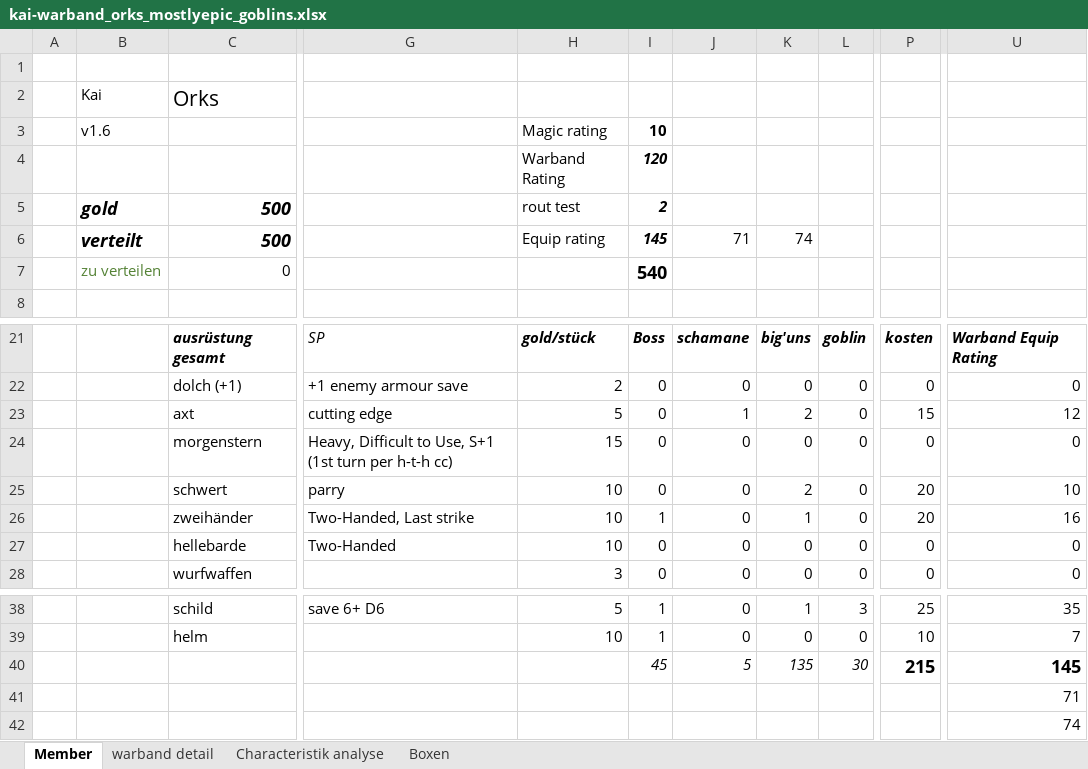
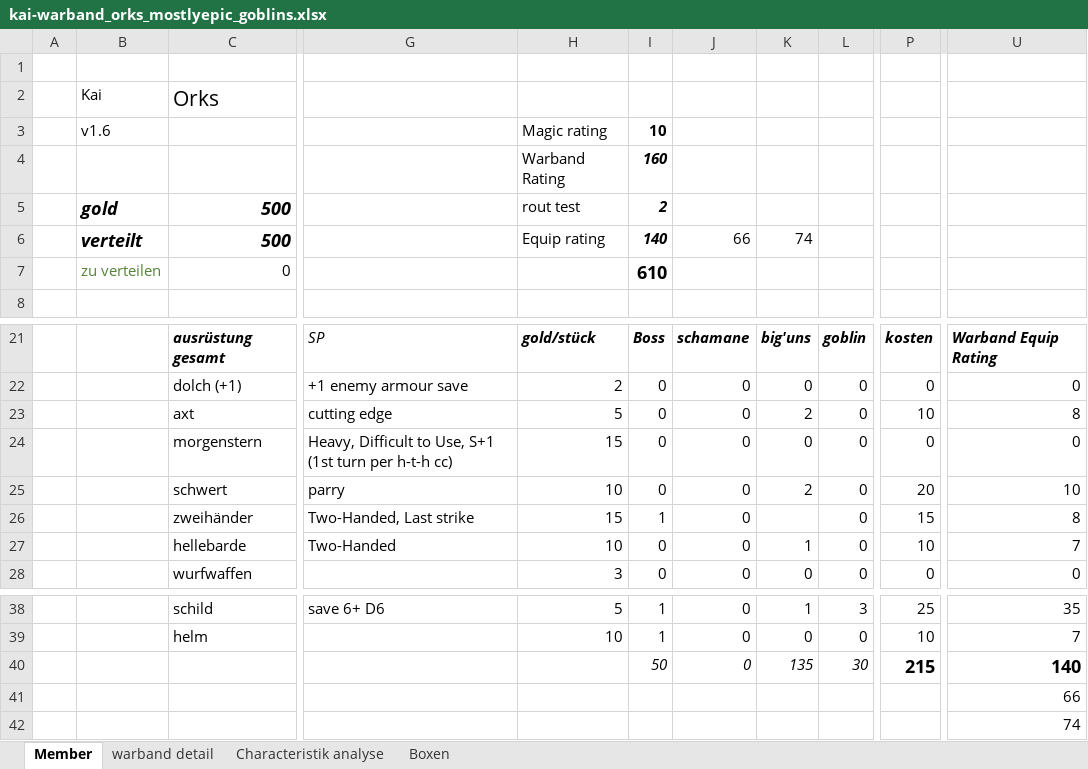
Before and after one commit to Labernator/Mordheim, an Excel workbook: kai/kai-warband_orks_mostlyepic_goblins.xlsx, sheet Member, drawn as a sheet; only a part is shown, gaps mark what is left out; values as stored, in another font and other column widths than the file's, no borders; conditional formats and table styles not drawn; the diff names each change by its address in the sheet, - before the commit and + after, or states it on an @@ line.

```diff
--- a/kai/kai-warband_orks_mostlyepic_goblins.xlsx (sheet Member)
+++ b/kai/kai-warband_orks_mostlyepic_goblins.xlsx (sheet Member)
-I4: 120
+I4: 160
-I6: 145
+I6: 140
-J6: 71
+J6: 66
-I7: 540
+I7: 610
-J23: 1
+J23: 0
-P23: 15
+P23: 10
-U23: 12
+U23: 8
-H26: 10
+H26: 15
-K26: 1
+K26: (empty)
-P26: 20
+P26: 15
-U26: 16
+U26: 8
-K27: 0
+K27: 1
-P27: 0
+P27: 10
-U27: 0
+U27: 7
-I40: 45
+I40: 50
-J40: 5
+J40: 0
-U40: 145
+U40: 140
-U41: 71
+U41: 66
```
Also changed, not shown: sheet warband detail.
